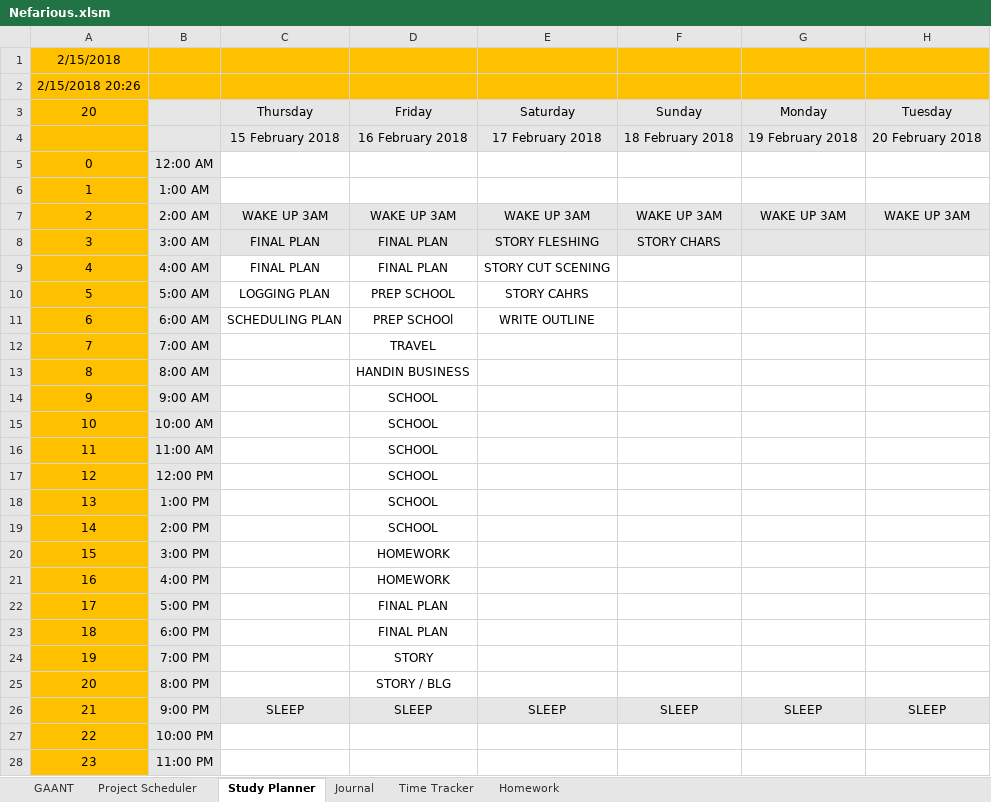
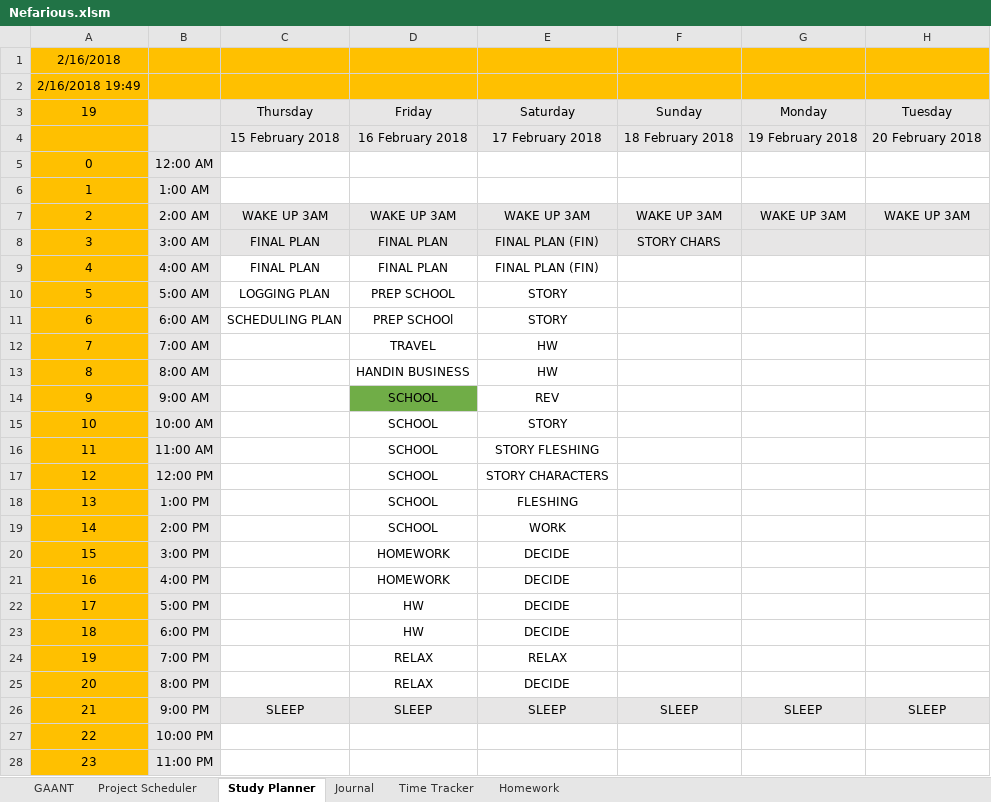
Before and after one commit to AJTech2002/NEFARIOUS, an Excel workbook: Management & Logging/Planning and Management/Nefarious.xlsm, sheet Study Planner, drawn as a sheet; only a part is shown; values as stored, in another font and other column widths than the file's, no borders; conditional formats not drawn; the diff names each change by its address in the sheet, - before the commit and + after, or states it on an @@ line.

```diff
--- a/Management & Logging/Planning and Management/Nefarious.xlsm (sheet Study Planner)
+++ b/Management & Logging/Planning and Management/Nefarious.xlsm (sheet Study Planner)
-A1: 2/15/2018
+A1: 2/16/2018
-A2: 2/15/2018 20:26
+A2: 2/16/2018 19:49
-A3: 20
+A3: 19
-E8: STORY FLESHING
+E8: FINAL PLAN (FIN)
-E9: STORY CUT SCENING
+E9: FINAL PLAN (FIN)
-E10: STORY CAHRS
+E10: STORY
-E11: WRITE OUTLINE
+E11: STORY
-E12:E13: (empty)
+E12:E13: HW
-D14 fill: none
+D14 fill: #70AD47
-E14: (empty)
+E14: REV
-E15: (empty)
+E15: STORY
-E16: (empty)
+E16: STORY FLESHING
-E17: (empty)
+E17: STORY CHARACTERS
-E18: (empty)
+E18: FLESHING
-E19: (empty)
+E19: WORK
-E20:E23: (empty)
+E20:E23: DECIDE
-D22:D23: FINAL PLAN
+D22:D23: HW
-D24: STORY
+D24: RELAX
-E24: (empty)
+E24: RELAX
-D25: STORY / BLG
+D25: RELAX
-E25: (empty)
+E25: DECIDE
```
Also changed, not shown: sheet GAANT, sheet Homework, sheet Project Scheduler, sheet Time Tracker, hidden cells, charts or pictures, 1 other file.
